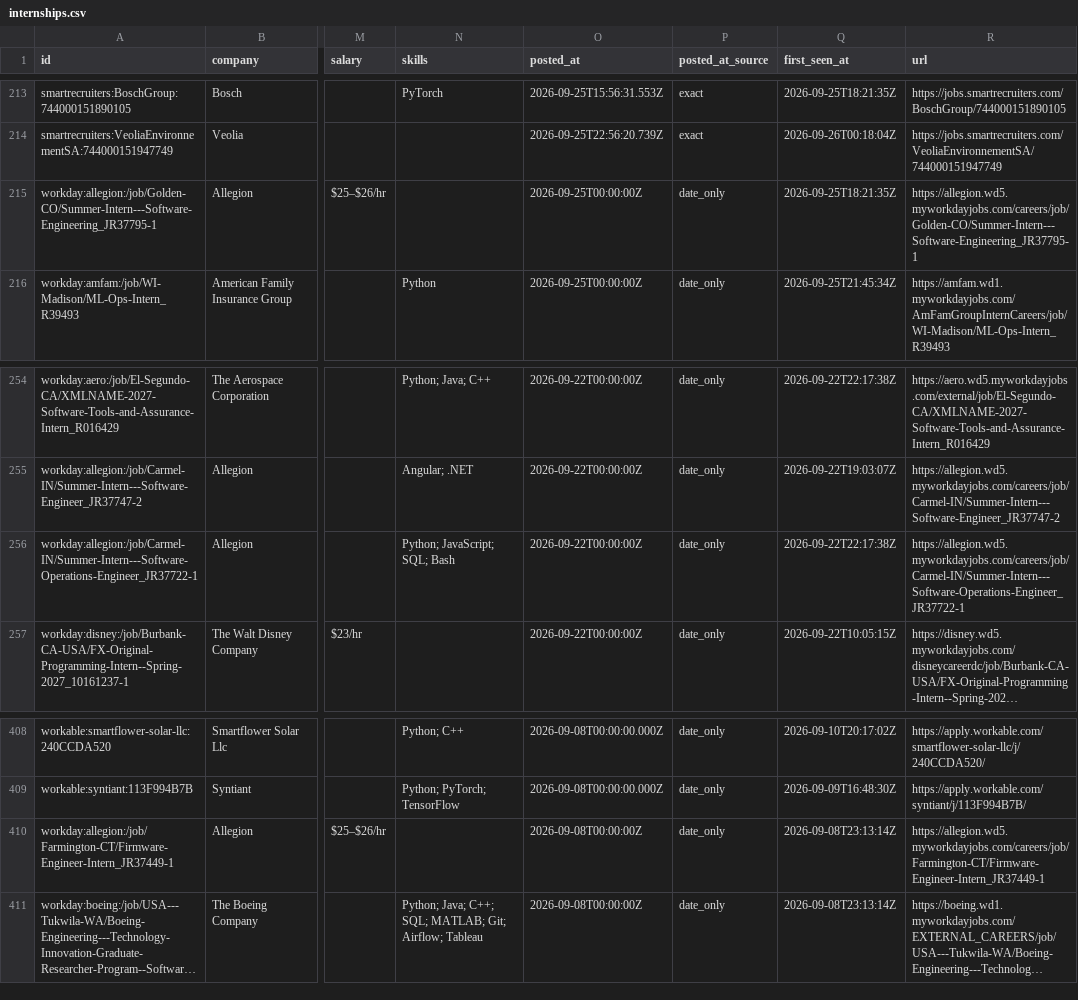
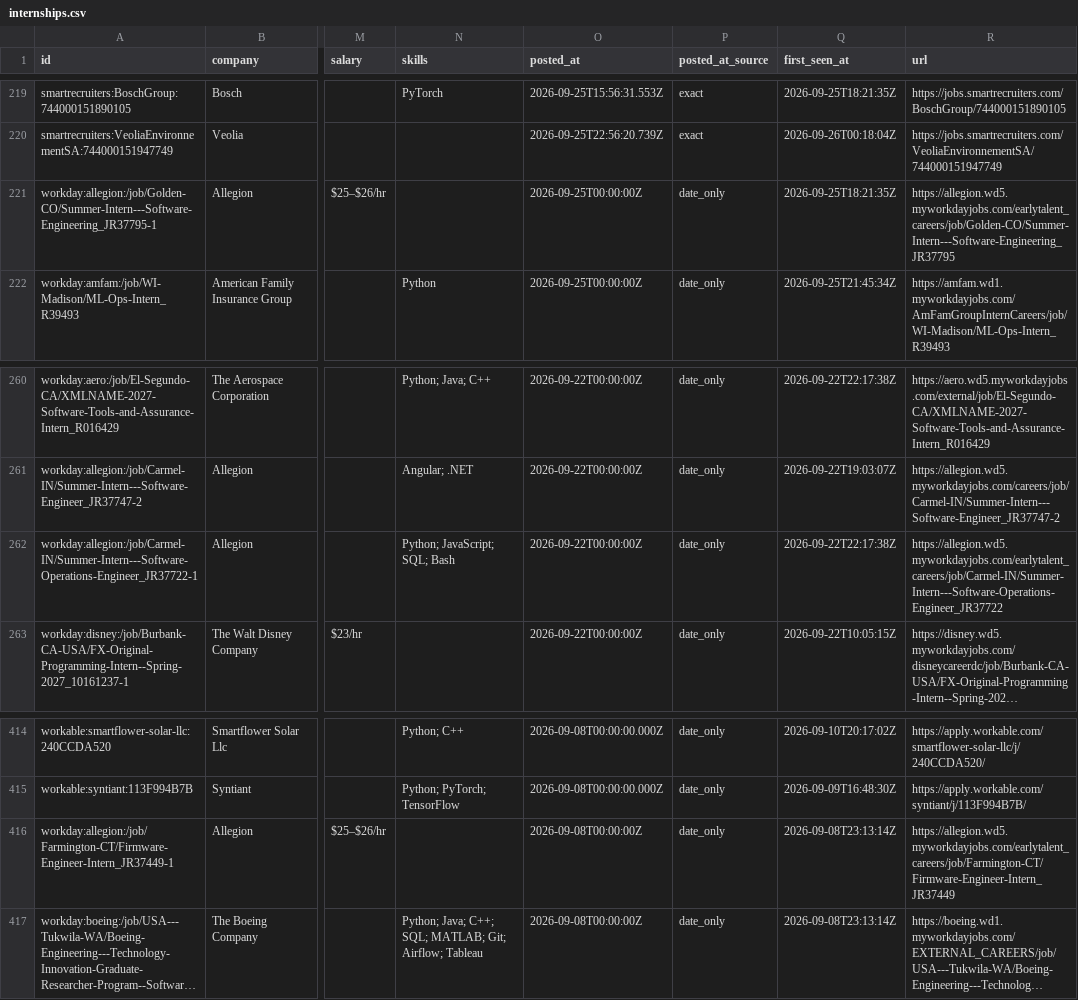
Before and after one commit to HarshaPrakash1/Automated-List-Of-Spring-2027-Tech-Internships, a CSV file: data/internships.csv, drawn as a sheet; only a part is shown, gaps mark what is left out; long unchanged cells end in …; addresses are those after the commit; the diff covers the shown part only; the diff names each change by its address in the sheet, - before the commit and + after, or states it on an @@ line.

```diff
--- a/data/internships.csv
+++ b/data/internships.csv
-R221 (url): https://allegion.wd5.myworkdayjobs.com/careers/job/Golden-CO/Summer-Intern---Software-Engineering_JR37795-1
+R221 (url): https://allegion.wd5.myworkdayjobs.com/earlytalent_careers/job/Golden-CO/Summer-Intern---Software-Engineering_JR37795
-R262 (url): https://allegion.wd5.myworkdayjobs.com/careers/job/Carmel-IN/Summer-Intern---Software-Operations-Engineer_JR37722-1
+R262 (url): https://allegion.wd5.myworkdayjobs.com/earlytalent_careers/job/Carmel-IN/Summer-Intern---Software-Operations-Engineer_JR37722
-R416 (url): https://allegion.wd5.myworkdayjobs.com/careers/job/Farmington-CT/Firmware-Engineer-Intern_JR37449-1
+R416 (url): https://allegion.wd5.myworkdayjobs.com/earlytalent_careers/job/Farmington-CT/Firmware-Engineer-Intern_JR37449
```
Also changed, not shown: 7 added rows, 3 removed rows, 1 moved row and 1 edited cell elsewhere in this file, docs/internships.csv, 15 other files.
